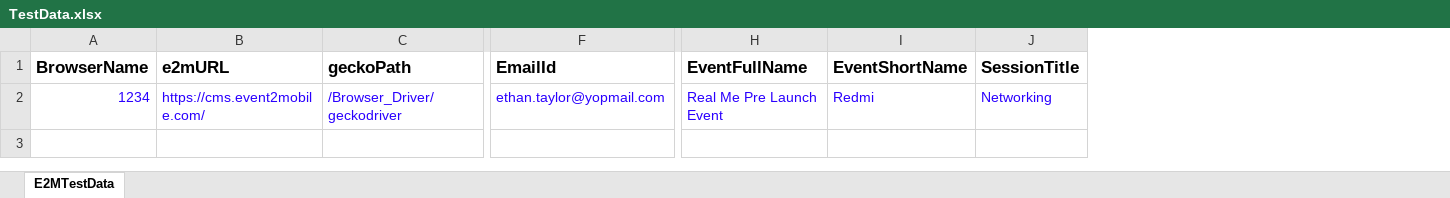
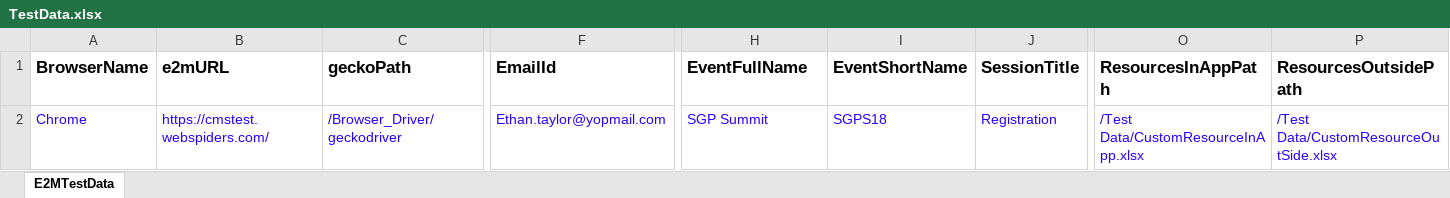
Before and after one commit to mahammadgoni/Mobile2Event, an Excel workbook: Test Data/TestData.xlsx, sheet E2MTestData, drawn as a sheet; only a part is shown, gaps mark what is left out; values as stored, in another font and other column widths than the file's, no borders; the diff names each change by its address in the sheet, - before the commit and + after, or states it on an @@ line.

Commit message:
True Value CR for Resources Changes Added

```diff
--- a/Test Data/TestData.xlsx (sheet E2MTestData)
+++ b/Test Data/TestData.xlsx (sheet E2MTestData)
+column O (ResourcesInAppPath), row 2: /Test Data/CustomResourceInApp.xlsx
+column P (ResourcesOutsidePath), row 2: /Test Data/CustomResourceOutSide.xlsx
-A2 (BrowserName): 1234
+A2 (BrowserName): Chrome
-B2 (e2mURL): https://cms.event2mobile.com/
+B2 (e2mURL): https://cmstest.webspiders.com/
-F2 (EmailId): ethan.taylor@yopmail.com
+F2 (EmailId): Ethan.taylor@yopmail.com
-H2 (EventFullName): Real Me Pre Launch Event
+H2 (EventFullName): SGP Summit
-I2 (EventShortName): Redmi
+I2 (EventShortName): SGPS18
-J2 (SessionTitle): Networking
+J2 (SessionTitle): Registration
```
Also changed, not shown: Test Data/ImportUser_Template.xlsx, 5 other files.
